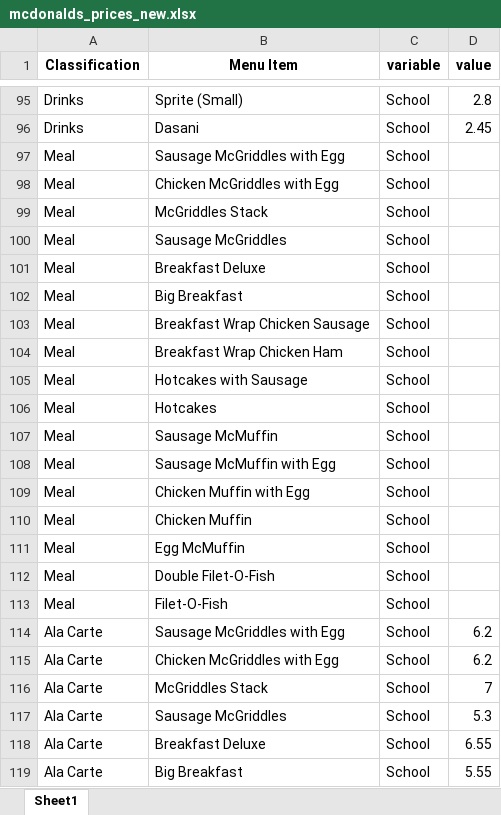
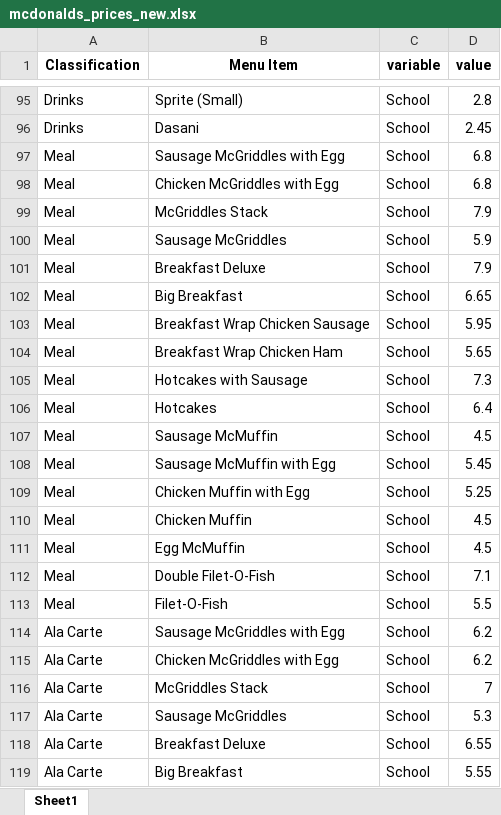
Before and after one commit to NicsLvl/McPredictor, an Excel workbook: data/mcdonalds_prices_new.xlsx, sheet Sheet1, drawn as a sheet; only a part is shown, gaps mark what is left out; values as stored, in another font and other column widths than the file's, no borders; the diff covers the shown part only; the diff names each change by its address in the sheet, - before the commit and + after, or states it on an @@ line.

```diff
--- a/data/mcdonalds_prices_new.xlsx (sheet Sheet1)
+++ b/data/mcdonalds_prices_new.xlsx (sheet Sheet1)
-D97:D98 (value): (empty)
+D97:D98 (value): 6.8
-D99 (value): (empty)
+D99 (value): 7.9
-D100 (value): (empty)
+D100 (value): 5.9
-D101 (value): (empty)
+D101 (value): 7.9
-D102 (value): (empty)
+D102 (value): 6.65
-D103 (value): (empty)
+D103 (value): 5.95
-D104 (value): (empty)
+D104 (value): 5.65
-D105 (value): (empty)
+D105 (value): 7.3
-D106 (value): (empty)
+D106 (value): 6.4
-D107 (value): (empty)
+D107 (value): 4.5
-D108 (value): (empty)
+D108 (value): 5.45
-D109 (value): (empty)
+D109 (value): 5.25
-D110:D111 (value): (empty)
+D110:D111 (value): 4.5
-D112 (value): (empty)
+D112 (value): 7.1
-D113 (value): (empty)
+D113 (value): 5.5
```
Also changed, not shown: 17 edited cells elsewhere in this sheet, 6 other files.
